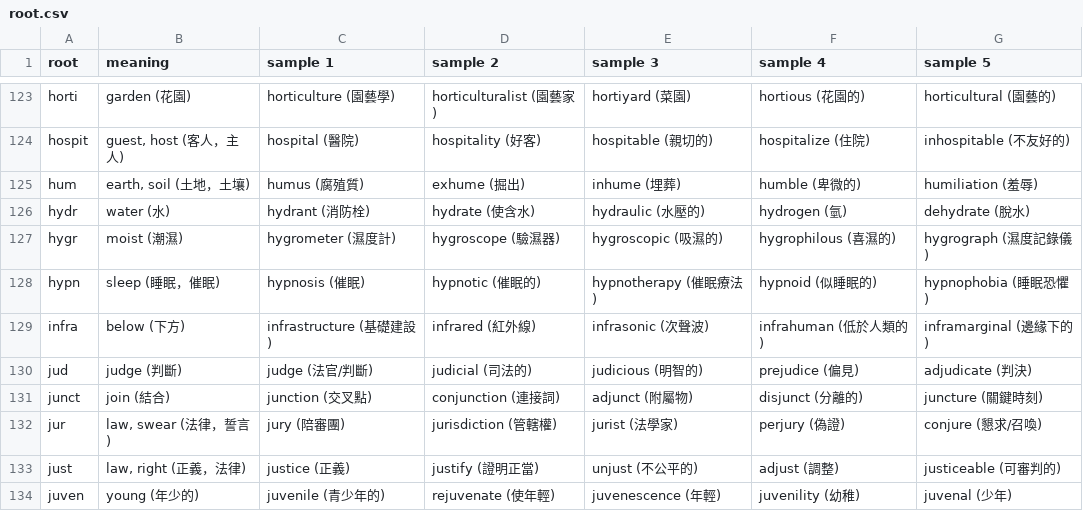
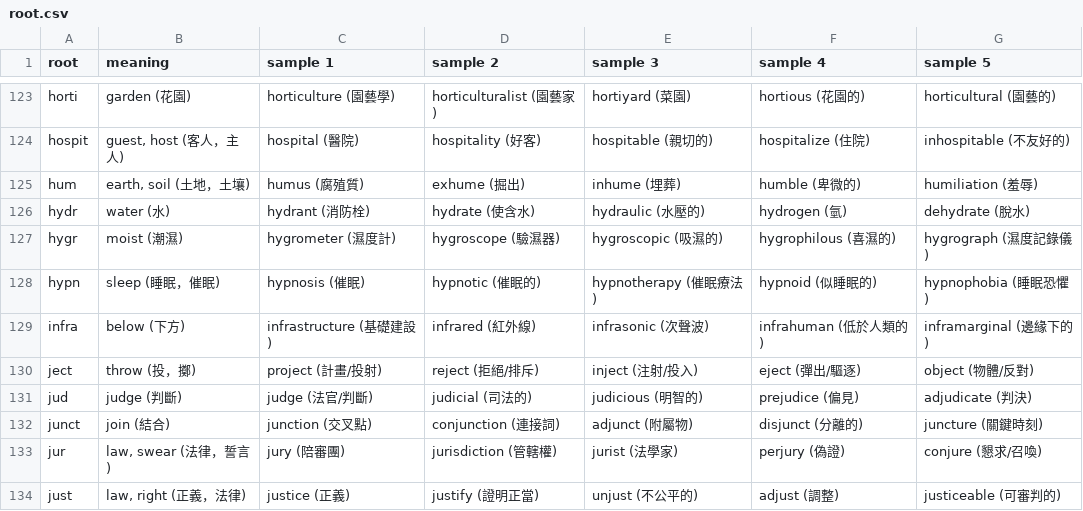
Before and after one commit to DuCJ-creator/Shirley-Grammar, a CSV file: root and affix/root.csv, drawn as a sheet; only a part is shown, gaps mark what is left out; the shorter side is filled out with more unchanged rows.

Commit message:
Update root.csv

```diff
--- a/root and affix/root.csv
+++ b/root and affix/root.csv
@@ -129,2 +129,3 @@ hypn,sleep (睡眠，催眠),hypnosis (催眠),hypnotic (催眠的),hypnotherapy
 infra,below (下方),infrastructure (基礎建設),infrared (紅外線),infrasonic (次聲波),infrahuman (低於人類的),inframarginal (邊緣下的)
+ject,	throw (投，擲),project (計畫/投射),reject (拒絕/排斥),inject (注射/投入),eject (彈出/驅逐),object (物體/反對)
 jud,judge (判斷),judge (法官/判斷),judicial (司法的),judicious (明智的),prejudice (偏見),adjudicate (判決)
```
